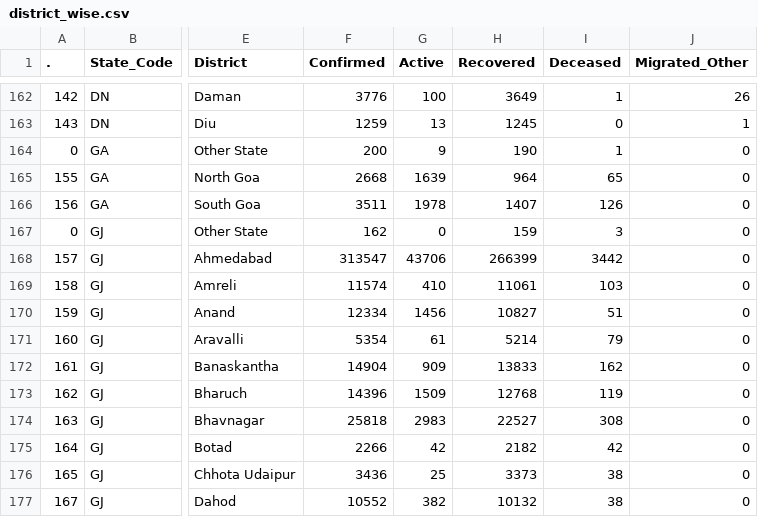
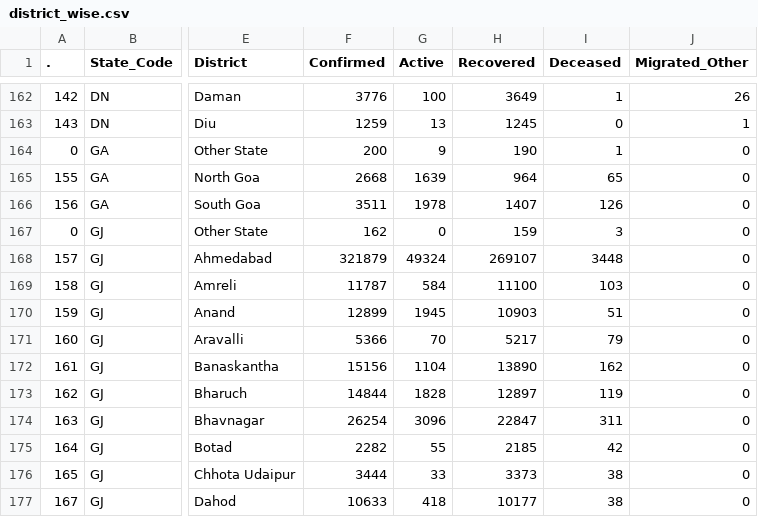
Before and after one commit to abhiramr/covid19bharat_data, a CSV file: csv/latest/district_wise.csv, drawn as a sheet; only a part is shown, gaps mark what is left out; the diff covers the shown part only; the diff names each change by its address in the sheet, - before the commit and + after, or states it on an @@ line.

```diff
--- a/csv/latest/district_wise.csv
+++ b/csv/latest/district_wise.csv
-F168 (Confirmed): 313547
+F168 (Confirmed): 321879
-G168 (Active): 43706
+G168 (Active): 49324
-H168 (Recovered): 266399
+H168 (Recovered): 269107
-I168 (Deceased): 3442
+I168 (Deceased): 3448
-F169 (Confirmed): 11574
+F169 (Confirmed): 11787
-G169 (Active): 410
+G169 (Active): 584
-H169 (Recovered): 11061
+H169 (Recovered): 11100
-F170 (Confirmed): 12334
+F170 (Confirmed): 12899
-G170 (Active): 1456
+G170 (Active): 1945
-H170 (Recovered): 10827
+H170 (Recovered): 10903
-F171 (Confirmed): 5354
+F171 (Confirmed): 5366
-G171 (Active): 61
+G171 (Active): 70
-H171 (Recovered): 5214
+H171 (Recovered): 5217
-F172 (Confirmed): 14904
+F172 (Confirmed): 15156
-G172 (Active): 909
+G172 (Active): 1104
-H172 (Recovered): 13833
+H172 (Recovered): 13890
-F173 (Confirmed): 14396
+F173 (Confirmed): 14844
-G173 (Active): 1509
+G173 (Active): 1828
-H173 (Recovered): 12768
+H173 (Recovered): 12897
-F174 (Confirmed): 25818
+F174 (Confirmed): 26254
-G174 (Active): 2983
+G174 (Active): 3096
-H174 (Recovered): 22527
+H174 (Recovered): 22847
-I174 (Deceased): 308
+I174 (Deceased): 311
-F175 (Confirmed): 2266
+F175 (Confirmed): 2282
-G175 (Active): 42
+G175 (Active): 55
-H175 (Recovered): 2182
+H175 (Recovered): 2185
-F176 (Confirmed): 3436
+F176 (Confirmed): 3444
-G176 (Active): 25
+G176 (Active): 33
-F177 (Confirmed): 10552
+F177 (Confirmed): 10633
-G177 (Active): 382
+G177 (Active): 418
-H177 (Recovered): 10132
+H177 (Recovered): 10177
```
Also changed, not shown: 69 edited cells elsewhere in this file, csv/latest/case_time_series.csv, csv/latest/state_wise.csv, 12 other files.
